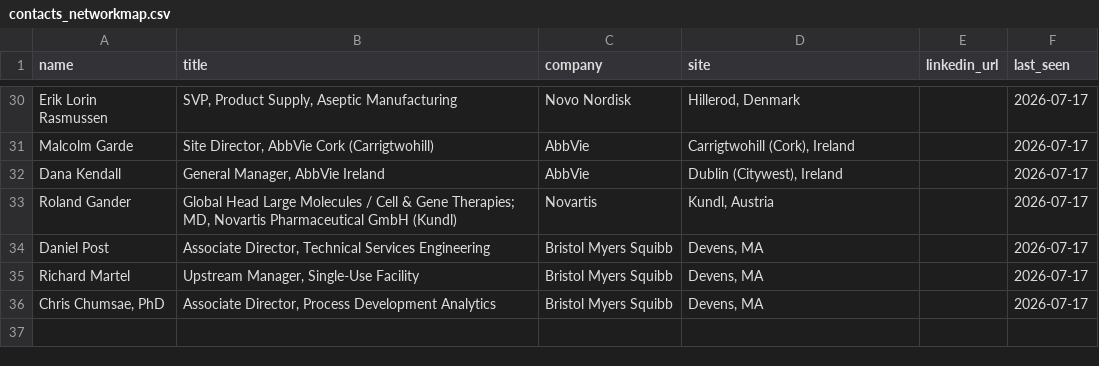
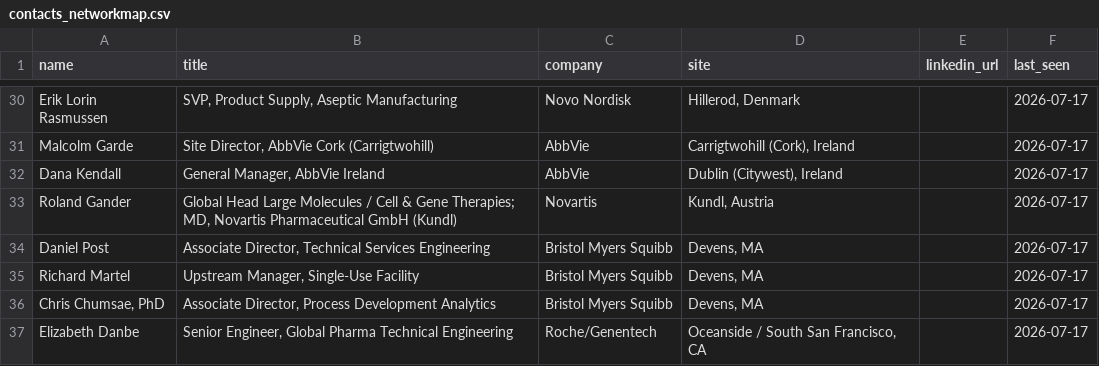
Before and after one commit to milescapper1-oss/claude-code, a CSV file: networkmap/data/contacts_networkmap.csv, drawn as a sheet; only a part is shown, gaps mark what is left out; the diff names each change by its address in the sheet, - before the commit and + after, or states it on an @@ line.

```diff
--- a/networkmap/data/contacts_networkmap.csv
+++ b/networkmap/data/contacts_networkmap.csv
+row 37: Elizabeth Danbe | Senior Engineer, Global Pharma Technical Engineering | Roche/Genentech | Oceanside / South San Francisco, CA |  | 2026-07-17
```
Also changed, not shown: 2 other files.
